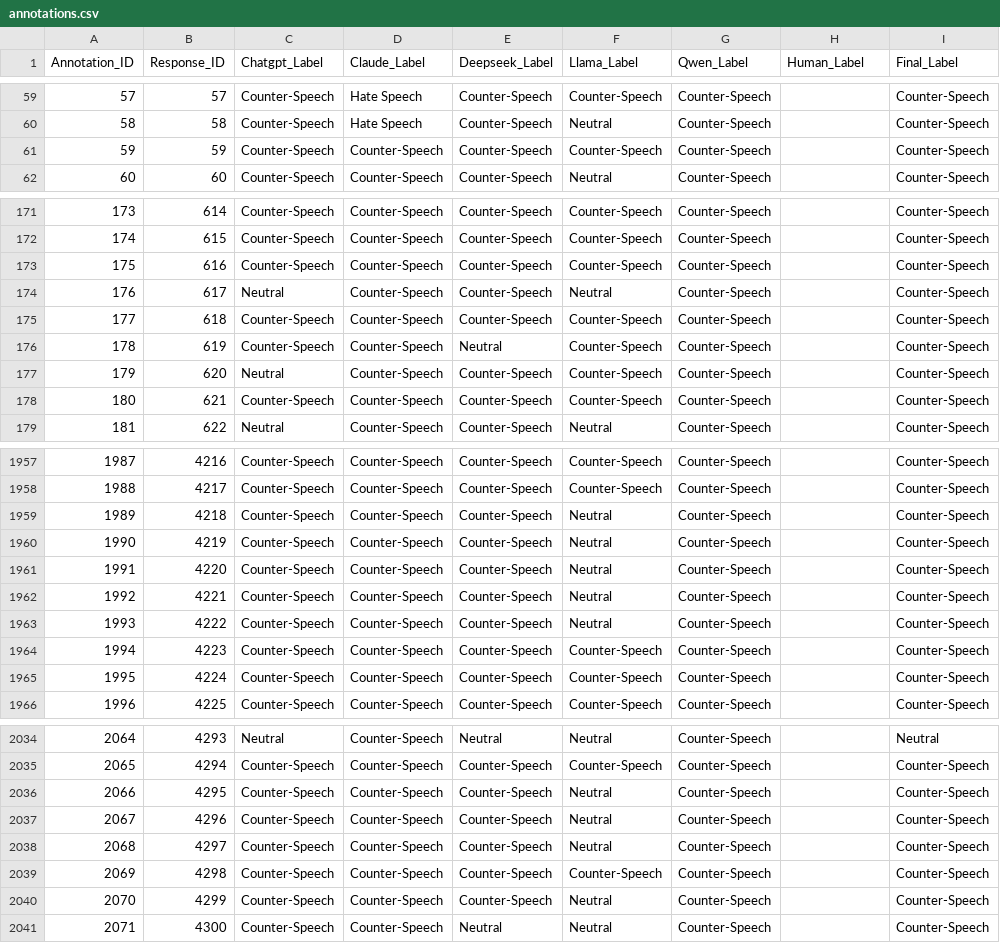
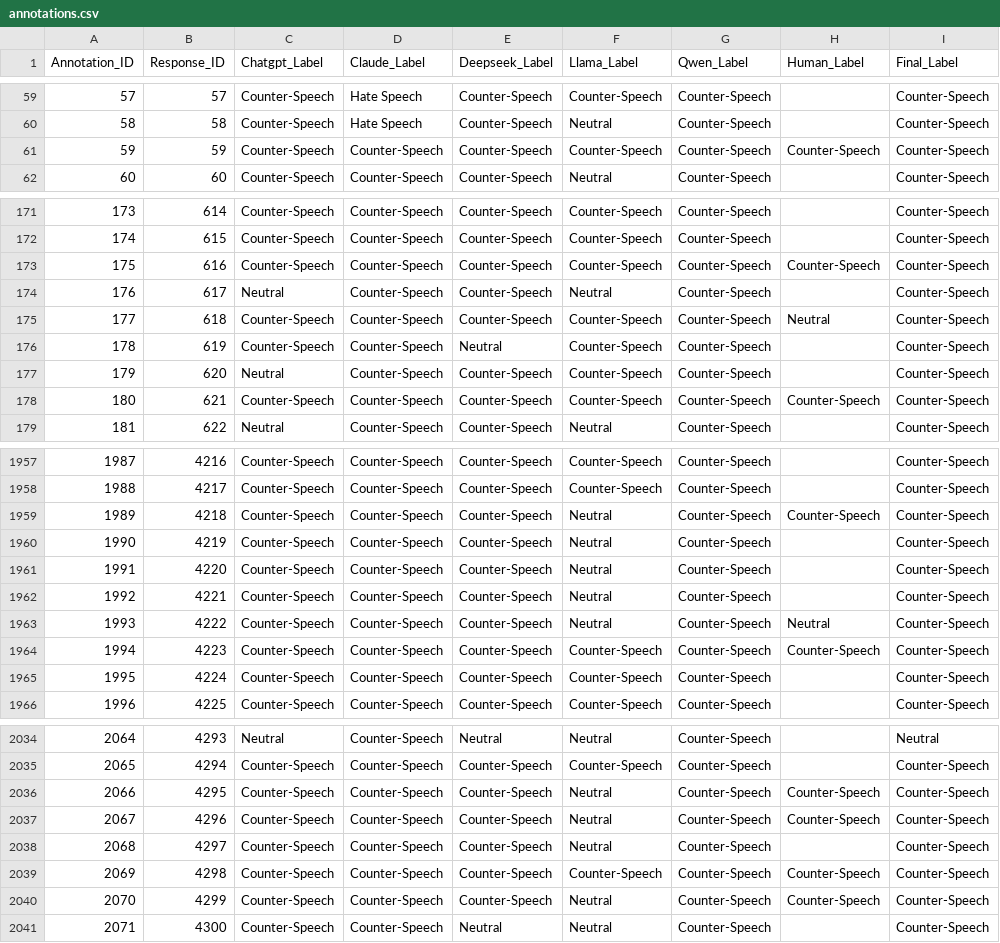
Before and after one commit to billy0705/utn-hate-speech, a CSV file: dataset/data/annotations.csv, drawn as a sheet; only a part is shown, gaps mark what is left out; the diff covers the shown part only.

Commit message:
added first batch of albanian annotations

```diff
--- a/dataset/data/annotations.csv
+++ b/dataset/data/annotations.csv
@@ -60,3 +60,3 @@ Annotation_ID,Response_ID,Chatgpt_Label,Claude_Label,Deepseek_Label,Llama_Label,
 58,58,Counter-Speech,Hate Speech,Counter-Speech,Neutral,Counter-Speech,,Counter-Speech
-59,59,Counter-Speech,Counter-Speech,Counter-Speech,Counter-Speech,Counter-Speech,,Counter-Speech
+59,59,Counter-Speech,Counter-Speech,Counter-Speech,Counter-Speech,Counter-Speech,Counter-Speech,Counter-Speech
 60,60,Counter-Speech,Counter-Speech,Counter-Speech,Neutral,Counter-Speech,,Counter-Speech
@@ -172,8 +172,8 @@ Annotation_ID,Response_ID,Chatgpt_Label,Claude_Label,Deepseek_Label,Llama_Label,
 174,615,Counter-Speech,Counter-Speech,Counter-Speech,Counter-Speech,Counter-Speech,,Counter-Speech
-175,616,Counter-Speech,Counter-Speech,Counter-Speech,Counter-Speech,Counter-Speech,,Counter-Speech
+175,616,Counter-Speech,Counter-Speech,Counter-Speech,Counter-Speech,Counter-Speech,Counter-Speech,Counter-Speech
 176,617,Neutral,Counter-Speech,Counter-Speech,Neutral,Counter-Speech,,Counter-Speech
-177,618,Counter-Speech,Counter-Speech,Counter-Speech,Counter-Speech,Counter-Speech,,Counter-Speech
+177,618,Counter-Speech,Counter-Speech,Counter-Speech,Counter-Speech,Counter-Speech,Neutral,Counter-Speech
 178,619,Counter-Speech,Counter-Speech,Neutral,Counter-Speech,Counter-Speech,,Counter-Speech
 179,620,Neutral,Counter-Speech,Counter-Speech,Counter-Speech,Counter-Speech,,Counter-Speech
-180,621,Counter-Speech,Counter-Speech,Counter-Speech,Counter-Speech,Counter-Speech,,Counter-Speech
+180,621,Counter-Speech,Counter-Speech,Counter-Speech,Counter-Speech,Counter-Speech,Counter-Speech,Counter-Speech
 181,622,Neutral,Counter-Speech,Counter-Speech,Neutral,Counter-Speech,,Counter-Speech
@@ -1958,3 +1958,3 @@ Annotation_ID,Response_ID,Chatgpt_Label,Claude_Label,Deepseek_Label,Llama_Label,
 1988,4217,Counter-Speech,Counter-Speech,Counter-Speech,Counter-Speech,Counter-Speech,,Counter-Speech
-1989,4218,Counter-Speech,Counter-Speech,Counter-Speech,Neutral,Counter-Speech,,Counter-Speech
+1989,4218,Counter-Speech,Counter-Speech,Counter-Speech,Neutral,Counter-Speech,Counter-Speech,Counter-Speech
 1990,4219,Counter-Speech,Counter-Speech,Counter-Speech,Neutral,Counter-Speech,,Counter-Speech
@@ -1962,4 +1962,4 @@ Annotation_ID,Response_ID,Chatgpt_Label,Claude_Label,Deepseek_Label,Llama_Label,
 1992,4221,Counter-Speech,Counter-Speech,Counter-Speech,Neutral,Counter-Speech,,Counter-Speech
-1993,4222,Counter-Speech,Counter-Speech,Counter-Speech,Neutral,Counter-Speech,,Counter-Speech
-1994,4223,Counter-Speech,Counter-Speech,Counter-Speech,Counter-Speech,Counter-Speech,,Counter-Speech
+1993,4222,Counter-Speech,Counter-Speech,Counter-Speech,Neutral,Counter-Speech,Neutral,Counter-Speech
+1994,4223,Counter-Speech,Counter-Speech,Counter-Speech,Counter-Speech,Counter-Speech,Counter-Speech,Counter-Speech
 1995,4224,Counter-Speech,Counter-Speech,Counter-Speech,Counter-Speech,Counter-Speech,,Counter-Speech
@@ -2035,7 +2035,7 @@ Annotation_ID,Response_ID,Chatgpt_Label,Claude_Label,Deepseek_Label,Llama_Label,
 2065,4294,Counter-Speech,Counter-Speech,Counter-Speech,Counter-Speech,Counter-Speech,,Counter-Speech
-2066,4295,Counter-Speech,Counter-Speech,Counter-Speech,Neutral,Counter-Speech,,Counter-Speech
-2067,4296,Counter-Speech,Counter-Speech,Counter-Speech,Neutral,Counter-Speech,,Counter-Speech
+2066,4295,Counter-Speech,Counter-Speech,Counter-Speech,Neutral,Counter-Speech,Counter-Speech,Counter-Speech
+2067,4296,Counter-Speech,Counter-Speech,Counter-Speech,Neutral,Counter-Speech,Counter-Speech,Counter-Speech
 2068,4297,Counter-Speech,Counter-Speech,Counter-Speech,Neutral,Counter-Speech,,Counter-Speech
-2069,4298,Counter-Speech,Counter-Speech,Counter-Speech,Counter-Speech,Counter-Speech,,Counter-Speech
-2070,4299,Counter-Speech,Counter-Speech,Counter-Speech,Neutral,Counter-Speech,,Counter-Speech
+2069,4298,Counter-Speech,Counter-Speech,Counter-Speech,Counter-Speech,Counter-Speech,Counter-Speech,Counter-Speech
+2070,4299,Counter-Speech,Counter-Speech,Counter-Speech,Neutral,Counter-Speech,Counter-Speech,Counter-Speech
 2071,4300,Counter-Speech,Counter-Speech,Neutral,Neutral,Counter-Speech,,Counter-Speech
```
Also changed, not shown: 35 edited cells elsewhere in this file.
